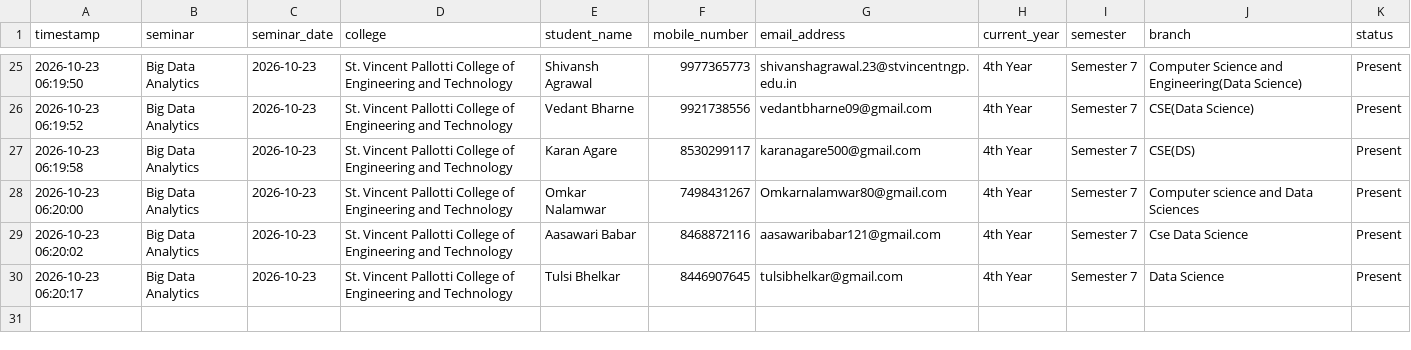
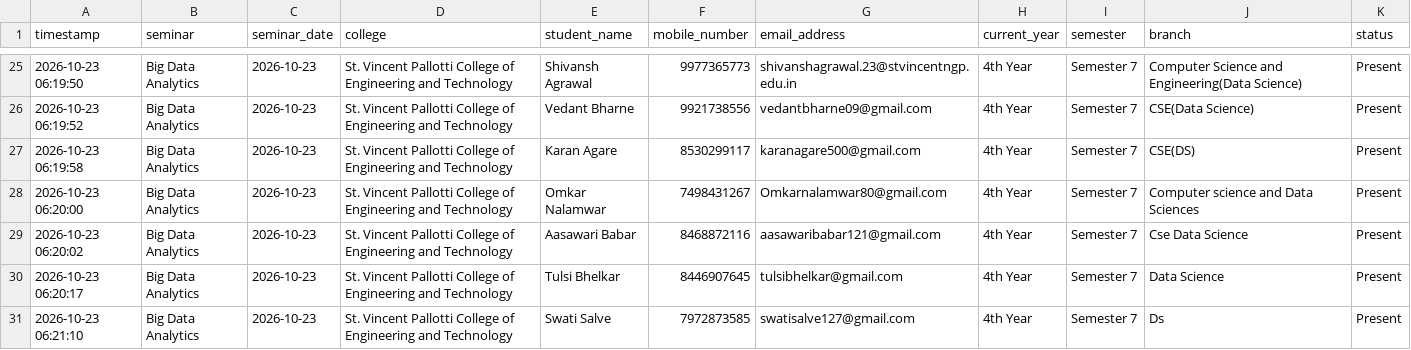
Before and after one commit to Niyaturetech/nt-student-attendance, a CSV file: attendance/2026-10-23_St_Vincent_Pallotti_College_of_Engineering_and_Technology.csv, drawn as a sheet; only a part is shown, gaps mark what is left out; the diff names each change by its address in the sheet, - before the commit and + after, or states it on an @@ line.

Commit message:
Update seminar attendance: 2026-10-23_St_Vincent_Pallotti_College_of_Engineering_and_Technology.csv

```diff
--- a/attendance/2026-10-23_St_Vincent_Pallotti_College_of_Engineering_and_Technology.csv
+++ b/attendance/2026-10-23_St_Vincent_Pallotti_College_of_Engineering_and_Technology.csv
+row 31: 2026-10-23 06:21:10 | Big Data Analytics | 2026-10-23 | St. Vincent Pallotti College of Engineering and Technology | Swati Salve | 7972873585 | swatisalve127@gmail.com | 4th Year | Semester 7 | Ds | Present
```
